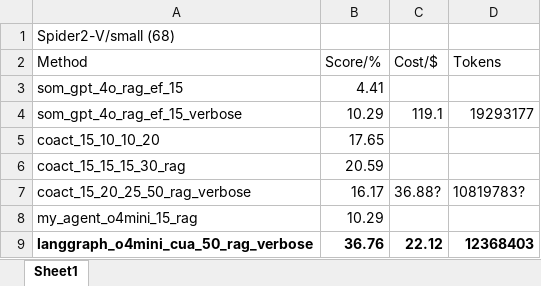
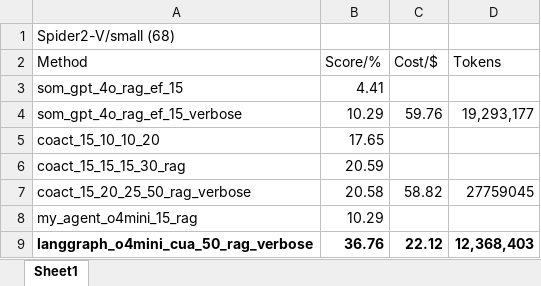
Before and after one commit to liweim/Spider2-V, an Excel workbook: result.xlsx, sheet Sheet1, drawn as a sheet; values as stored, in another font and other column widths than the file's, no borders; the diff names each change by its address in the sheet, - before the commit and + after, or states it on an @@ line.

```diff
--- a/result.xlsx (sheet Sheet1)
+++ b/result.xlsx (sheet Sheet1)
-C4 (Cost/$): 119.1
+C4 (Cost/$): 59.76
-D4 (Tokens): 19293177
+D4 (Tokens): 19,293,177
-B7 (Score/%): 16.17
+B7 (Score/%): 20.58
-C7 (Cost/$): 36.88?
+C7 (Cost/$): 58.82
-D7 (Tokens): 10819783?
+D7 (Tokens): 27759045
-D9 (Tokens): 12368403
+D9 (Tokens): 12,368,403
```
Also changed, not shown: 7 other files.
